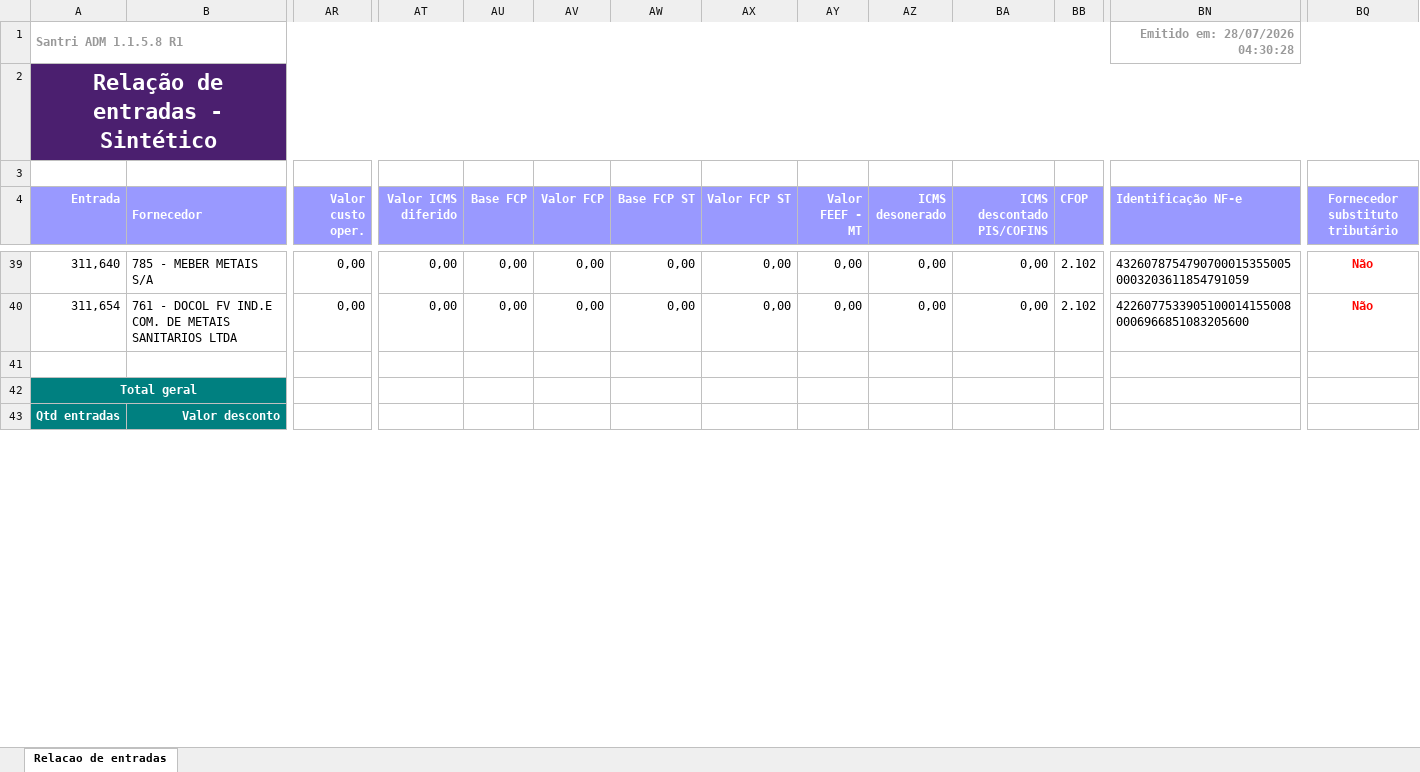
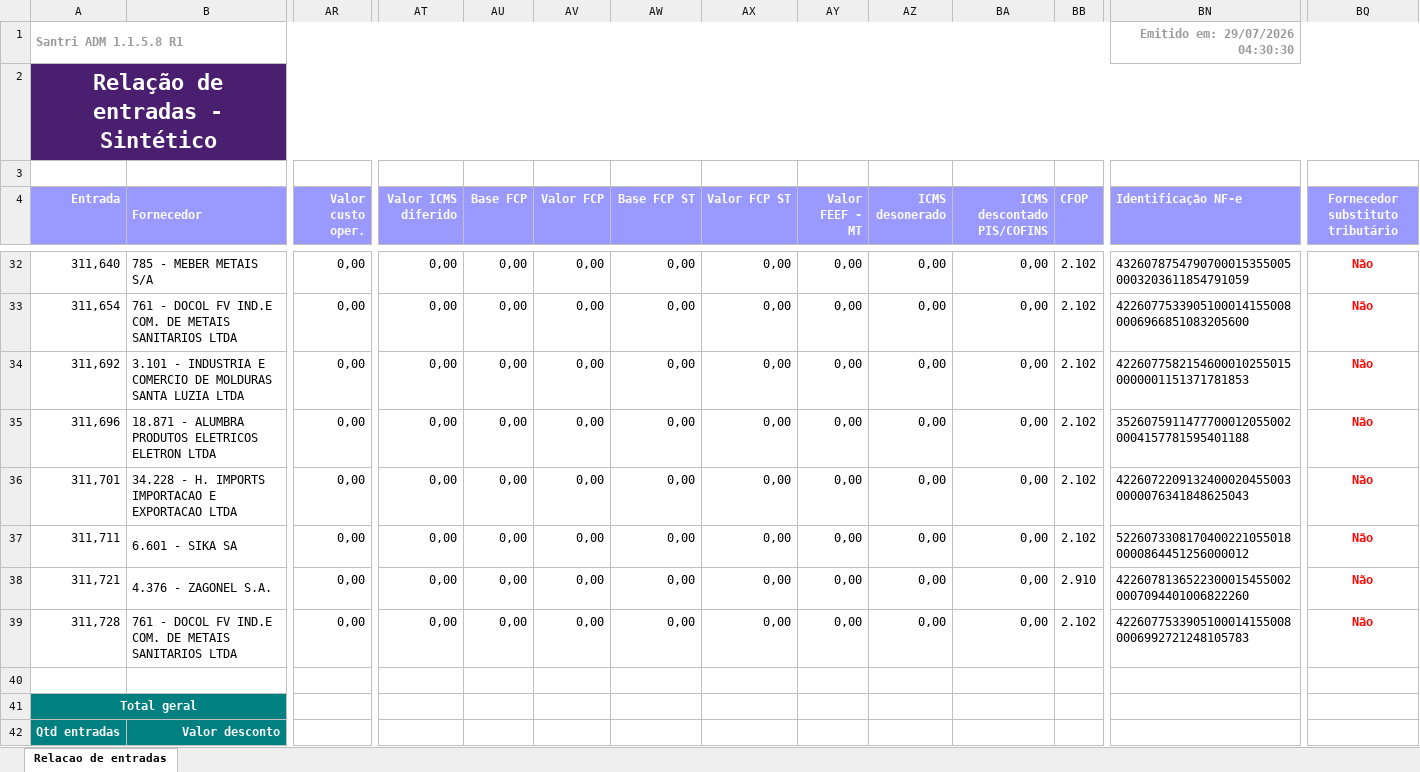
Before and after one commit to ShuuraBr/AGENDAMENTO, an Excel workbook: tratando_tabelas/ac_coelho/entradas_ac_coelho.xlsx, sheet Relacao de entradas, drawn as a sheet; only a part is shown, gaps mark what is left out; values as stored, in another font and other column widths than the file's, no borders; rows hold the shown columns only; the diff covers the shown part only; the diff names each change by its address in the sheet, - before the commit and + after, or states it on an @@ line.

```diff
--- a/tratando_tabelas/ac_coelho/entradas_ac_coelho.xlsx (sheet Relacao de entradas)
+++ b/tratando_tabelas/ac_coelho/entradas_ac_coelho.xlsx (sheet Relacao de entradas)
-BN1 (Identificação NF-e): Emitido em: 28/07/2026 04:30:28
+BN1 (Identificação NF-e): Emitido em: 29/07/2026 04:30:30
+row 34: 311,692 | 3.101 - INDUSTRIA E COMERCIO DE MOLDURAS SANTA LUZIA LTDA | 0,00 | 0,00 | 0,00 | 0,00 | 0,00 | 0,00 | 0,00 | 0,00 | 0,00 | 2.102 | 42260775821546000102550150000001151371781853 | Não
+row 35: 311,696 | 18.871 - ALUMBRA PRODUTOS ELETRICOS ELETRON LTDA | 0,00 | 0,00 | 0,00 | 0,00 | 0,00 | 0,00 | 0,00 | 0,00 | 0,00 | 2.102 | 35260759114777000120550020004157781595401188 | Não
+row 36: 311,701 | 34.228 - H. IMPORTS IMPORTACAO E EXPORTACAO LTDA | 0,00 | 0,00 | 0,00 | 0,00 | 0,00 | 0,00 | 0,00 | 0,00 | 0,00 | 2.102 | 42260722091324000204550030000076341848625043 | Não
+row 37: 311,711 | 6.601 - SIKA SA | 0,00 | 0,00 | 0,00 | 0,00 | 0,00 | 0,00 | 0,00 | 0,00 | 0,00 | 2.102 | 52260733081704002210550180000864451256000012 | Não
+row 38: 311,721 | 4.376 - ZAGONEL S.A. | 0,00 | 0,00 | 0,00 | 0,00 | 0,00 | 0,00 | 0,00 | 0,00 | 0,00 | 2.910 | 42260781365223000154550020007094401006822260 | Não
+row 39: 311,728 | 761 - DOCOL FV IND.E COM. DE METAIS SANITARIOS LTDA | 0,00 | 0,00 | 0,00 | 0,00 | 0,00 | 0,00 | 0,00 | 0,00 | 0,00 | 2.102 | 42260775339051000141550080006992721248105783 | Não
```
Also changed, not shown: 7 removed rows and 13 edited cells elsewhere in this sheet, backend/uploads/importacao-relatorio/entradas_lojas.xlsx, tratando_tabelas/finitura/entradas_finitura.xlsx, 6 other files.
